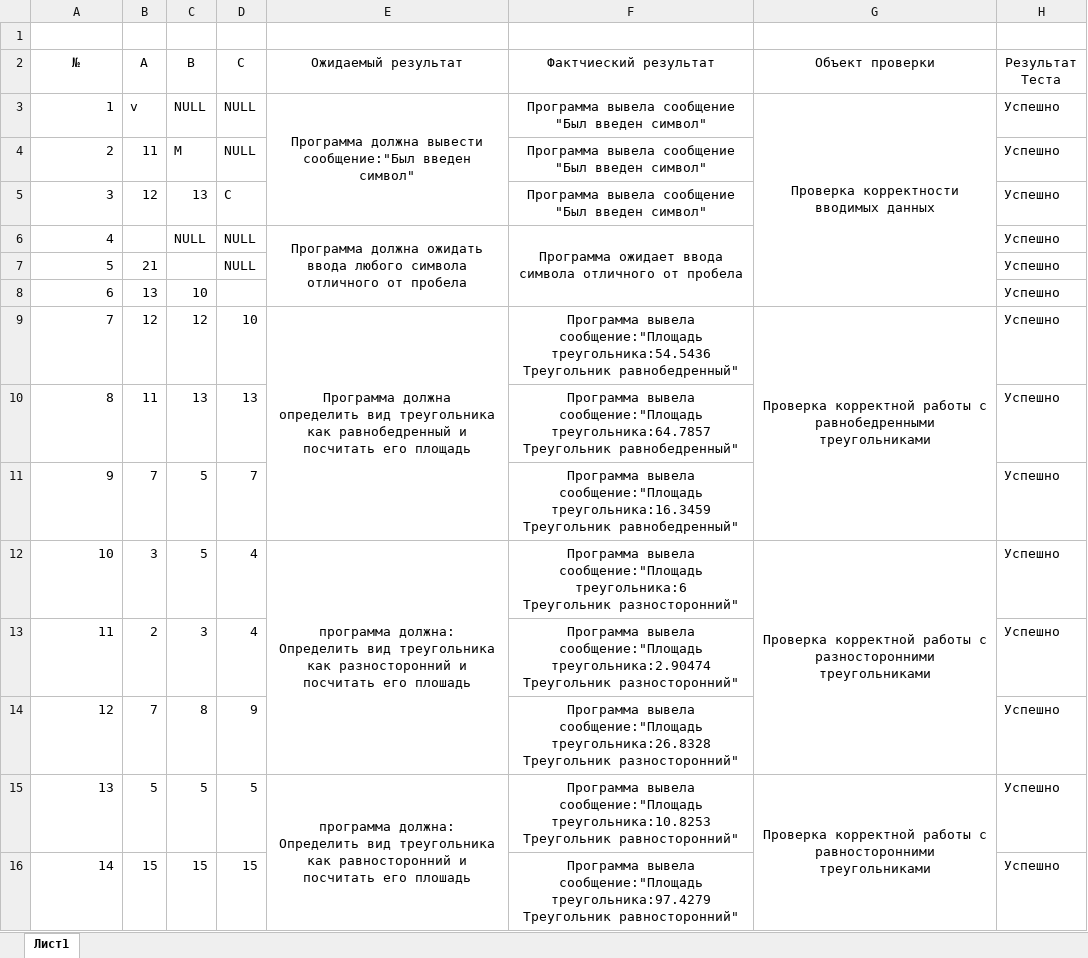
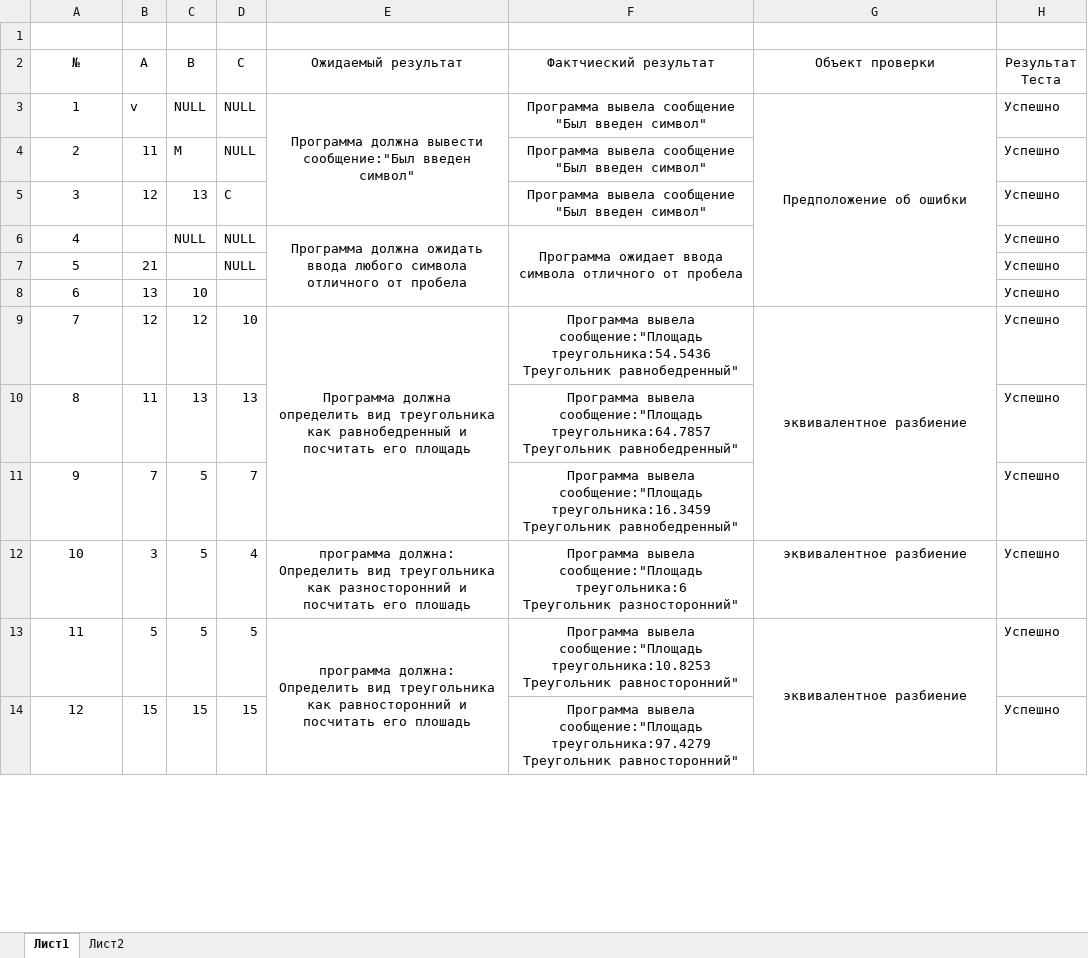
Before and after one commit to Sa4a1/studyLastYear, an Excel workbook: Тестирование/Таблица Видов треугольника.xlsx, sheet Лист1, drawn as a sheet; only a part is shown; values as stored, in another font and other column widths than the file's, no borders; removed rows and columns are numbered as before the commit, all else as after; ↵ is a line break in a cell; the diff covers the shown part only; the diff names each change by its address in the sheet, - before the commit and + after, or states it on an @@ line.

```diff
--- a/Тестирование/Таблица Видов треугольника.xlsx (sheet Лист1)
+++ b/Тестирование/Таблица Видов треугольника.xlsx (sheet Лист1)
+sheet tab: Лист2
-A3:A12 alignment: right
+A3:A12 alignment: center
-G3 (Объект проверки): Проверка корректности вводимых данных
+G3 (Объект проверки): Предположение об ошибки
-G9 (Объект проверки): Проверка корректной работы с равнобедренными треугольниками
+G9 (Объект проверки): эквивалентное разбиение
-E12:E14 merged
-G12 (Объект проверки): Проверка корректной работы с разносторонними треугольниками
+G12 (Объект проверки): эквивалентное разбиение
-G12:G14 merged
-row 13: 11 | 2 | 3 | 4 |  | Программа вывела сообщение:"Площадь треугольника:2.90474 ↵ Треугольник разносторонний" |  | Успешно
-row 14: 12 | 7 | 8 | 9 |  | Программа вывела сообщение:"Площадь треугольника:26.8328 ↵ Треугольник разносторонний" |  | Успешно
@@ column A (№) renumbered between rows 13 and 16 @@
-A13:A14 alignment: right
+A13:A14 alignment: center
-G13 (Объект проверки): Проверка корректной работы с равносторонними треугольниками
+G13 (Объект проверки): эквивалентное разбиение
```
Also changed, not shown: 14 added rows, 1 removed row, 7 edited cells, cell formats and merged cells elsewhere in this sheet, 18 other files.
